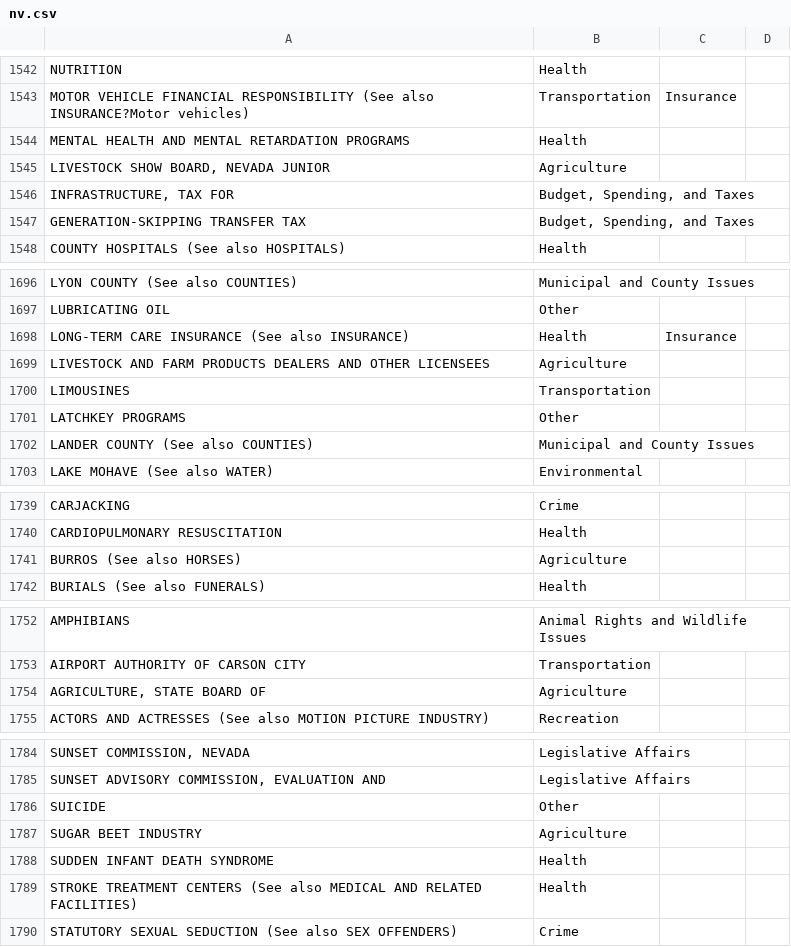
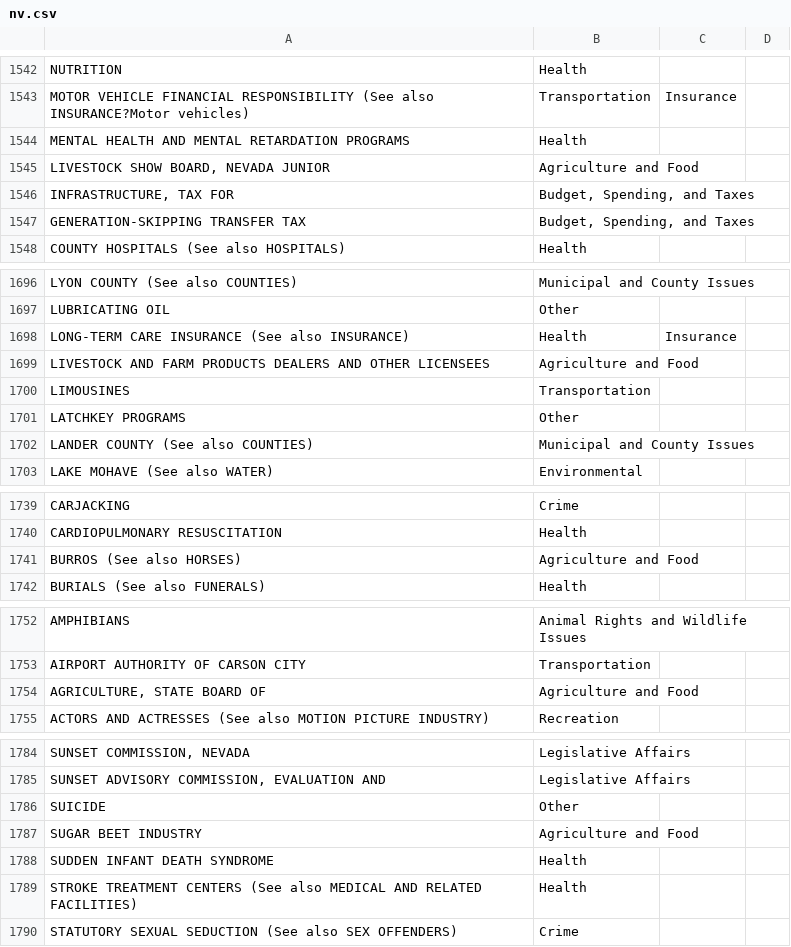
Before and after one commit to openstates/openstates-scrapers, a CSV file: manual_data/subjects/nv.csv, drawn as a sheet; only a part is shown, gaps mark what is left out; the diff covers the shown part only.

Commit message:
fix NV Agriculture categorization

```diff
--- a/manual_data/subjects/nv.csv
+++ b/manual_data/subjects/nv.csv
@@ -1545 +1545 @@
-"LIVESTOCK SHOW BOARD, NEVADA JUNIOR","Agriculture",
+"LIVESTOCK SHOW BOARD, NEVADA JUNIOR","Agriculture and Food",,
@@ -1699 +1699 @@
-"LIVESTOCK AND FARM PRODUCTS DEALERS AND OTHER LICENSEES","Agriculture",
+"LIVESTOCK AND FARM PRODUCTS DEALERS AND OTHER LICENSEES","Agriculture and Food",,
@@ -1741 +1741 @@
-"BURROS (See also HORSES)","Agriculture",
+"BURROS (See also HORSES)","Agriculture and Food",,
@@ -1754 +1754 @@
-"AGRICULTURE, STATE BOARD OF","Agriculture",
+"AGRICULTURE, STATE BOARD OF","Agriculture and Food",,
@@ -1787 +1787 @@
-"SUGAR BEET INDUSTRY","Agriculture",
+"SUGAR BEET INDUSTRY","Agriculture and Food",,
```
Also changed, not shown: 4 edited cells elsewhere in this file.
